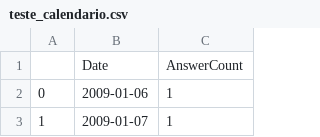
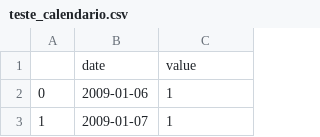
Before and after one commit to diegofarias06/bug-repository, a CSV file: teste_calendario.csv, drawn as a sheet; only a part is shown.

Commit message:
Adição teste_calendario

```diff
--- a/teste_calendario.csv
+++ b/teste_calendario.csv
@@ -1,2 +1,2 @@
-,Date,AnswerCount
+,date,value
 0,2009-01-06,1
```
Also changed, not shown: 2 other files.
